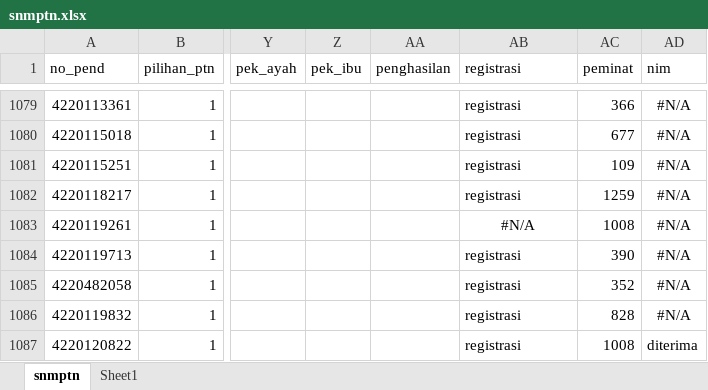
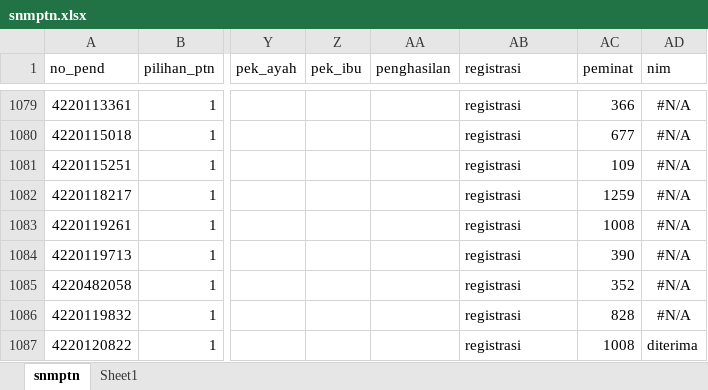
Before and after one commit to tirtareg/22snm, an Excel workbook: docs/snmptn.xlsx, sheet snmptn, drawn as a sheet; only a part is shown, gaps mark what is left out; values as stored, in another font and other column widths than the file's, no borders; the diff names each change by its address in the sheet, - before the commit and + after, or states it on an @@ line.

```diff
--- a/docs/snmptn.xlsx (sheet snmptn)
+++ b/docs/snmptn.xlsx (sheet snmptn)
-AB1083 (registrasi): #N/A
+AB1083 (registrasi): registrasi
-AB1083 alignment: center
+AB1083 alignment: left
```
Also changed, not shown: snmptn.xlsx, 3 other files.
